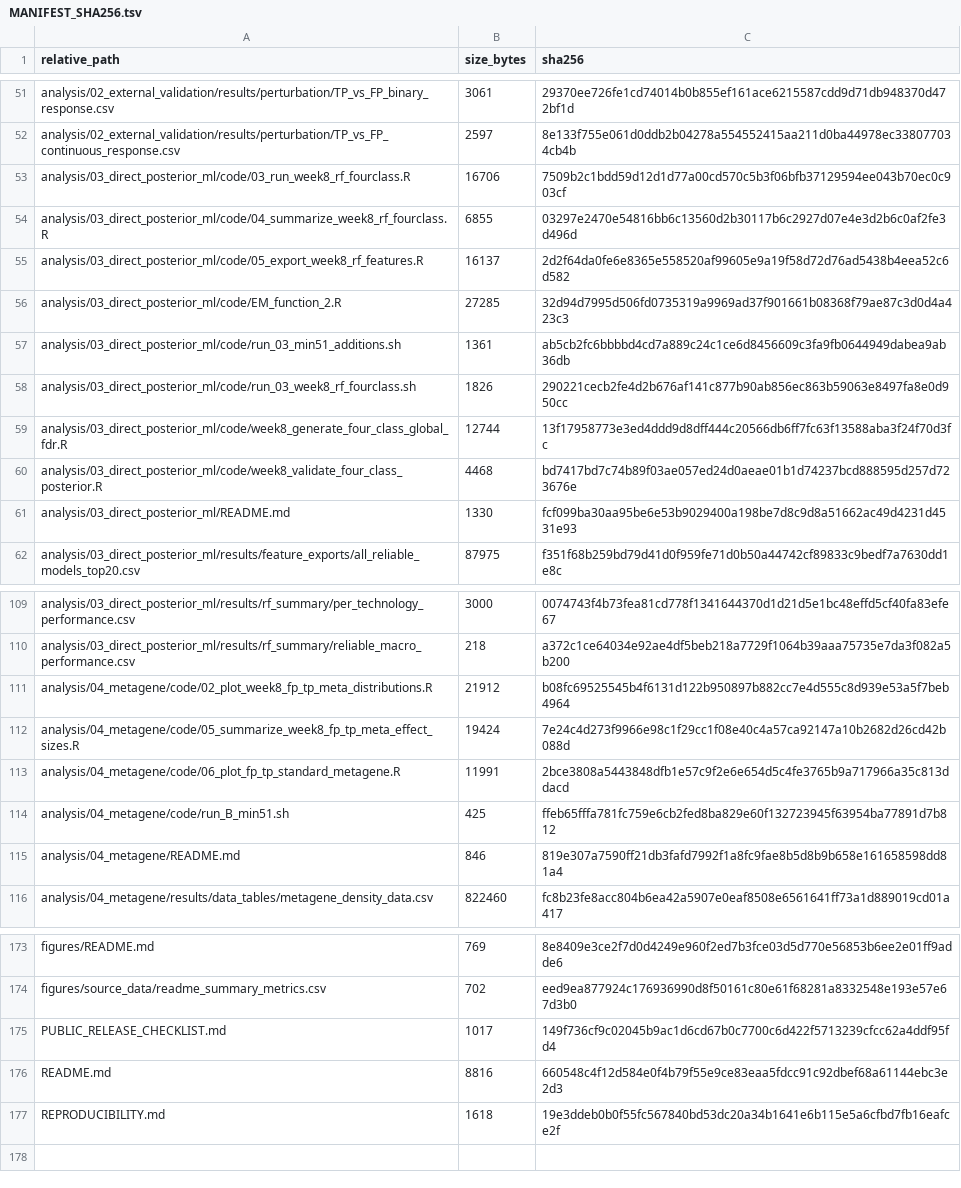
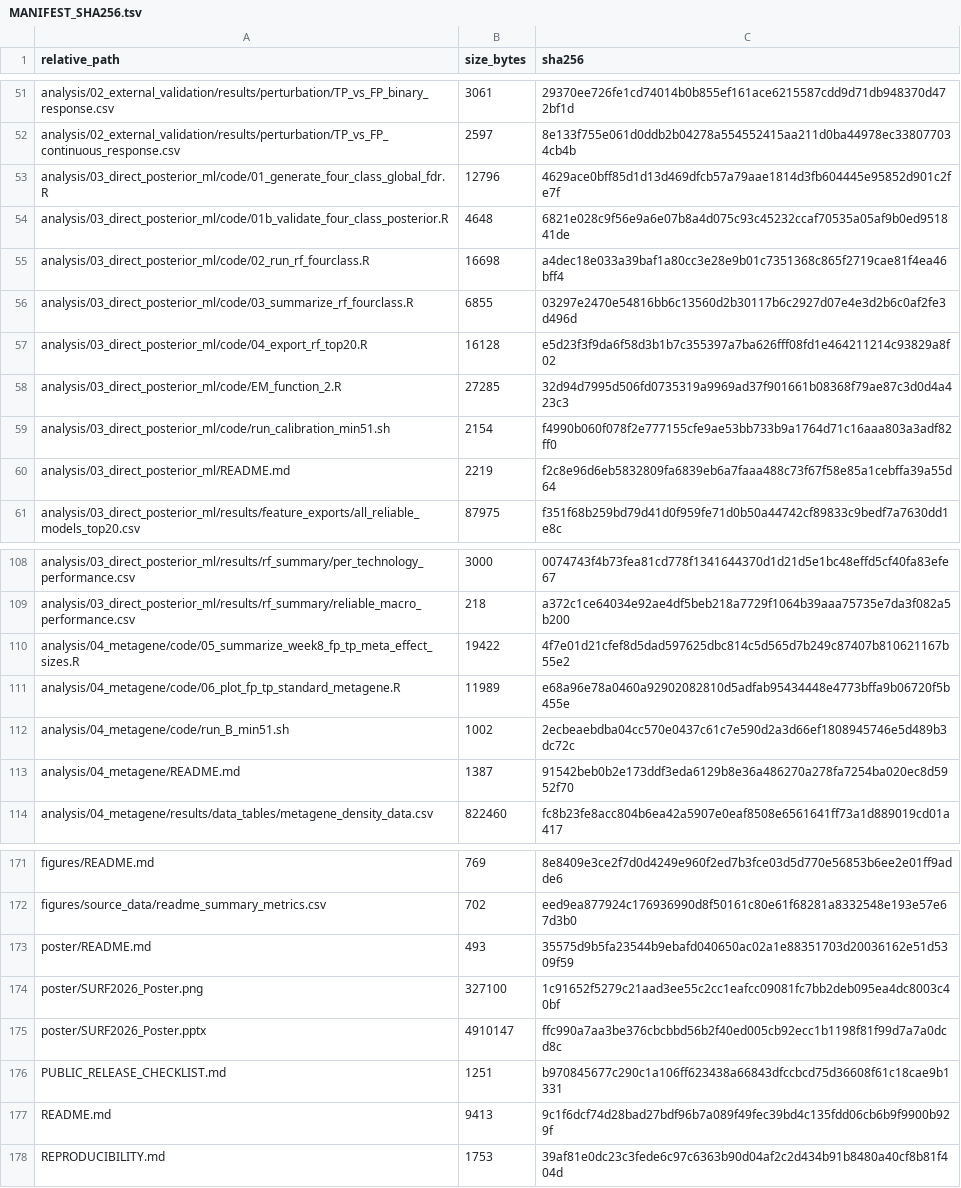
Before and after one commit to Ci-yo/SURF-2026-ConquerNet-Benchmarking, a TSV file: MANIFEST_SHA256.tsv, drawn as a sheet; only a part is shown, gaps mark what is left out; the diff covers the shown part only.

Commit message:
Refresh posterior workflow and add SURF poster

```diff
--- a/MANIFEST_SHA256.tsv
+++ b/MANIFEST_SHA256.tsv
@@ -52,11 +52,10 @@ analysis/02_external_validation/results/perturbation/TP_vs_FP_binary_response.cs
 analysis/02_external_validation/results/perturbation/TP_vs_FP_continuous_response.csv	2597	8e133f755e061d0ddb2b04278a554552415aa211d0ba44978ec338077034cb4b
-analysis/03_direct_posterior_ml/code/03_run_week8_rf_fourclass.R	16706	7509b2c1bdd59d12d1d77a00cd570c5b3f06bfb37129594ee043b70ec0c903cf
-analysis/03_direct_posterior_ml/code/04_summarize_week8_rf_fourclass.R	6855	03297e2470e54816bb6c13560d2b30117b6c2927d07e4e3d2b6c0af2fe3d496d
-analysis/03_direct_posterior_ml/code/05_export_week8_rf_features.R	16137	2d2f64da0fe6e8365e558520af99605e9a19f58d72d76ad5438b4eea52c6d582
+analysis/03_direct_posterior_ml/code/01_generate_four_class_global_fdr.R	12796	4629ace0bff85d1d13d469dfcb57a79aae1814d3fb604445e95852d901c2fe7f
+analysis/03_direct_posterior_ml/code/01b_validate_four_class_posterior.R	4648	6821e028c9f56e9a6e07b8a4d075c93c45232ccaf70535a05af9b0ed951841de
+analysis/03_direct_posterior_ml/code/02_run_rf_fourclass.R	16698	a4dec18e033a39baf1a80cc3e28e9b01c7351368c865f2719cae81f4ea46bff4
+analysis/03_direct_posterior_ml/code/03_summarize_rf_fourclass.R	6855	03297e2470e54816bb6c13560d2b30117b6c2927d07e4e3d2b6c0af2fe3d496d
+analysis/03_direct_posterior_ml/code/04_export_rf_top20.R	16128	e5d23f3f9da6f58d3b1b7c355397a7ba626fff08fd1e464211214c93829a8f02
 analysis/03_direct_posterior_ml/code/EM_function_2.R	27285	32d94d7995d506fd0735319a9969ad37f901661b08368f79ae87c3d0d4a423c3
-analysis/03_direct_posterior_ml/code/run_03_min51_additions.sh	1361	ab5cb2fc6bbbbd4cd7a889c24c1ce6d8456609c3fa9fb0644949dabea9ab36db
-analysis/03_direct_posterior_ml/code/run_03_week8_rf_fourclass.sh	1826	290221cecb2fe4d2b676af141c877b90ab856ec863b59063e8497fa8e0d950cc
-analysis/03_direct_posterior_ml/code/week8_generate_four_class_global_fdr.R	12744	13f17958773e3ed4ddd9d8dff444c20566db6ff7fc63f13588aba3f24f70d3fc
-analysis/03_direct_posterior_ml/code/week8_validate_four_class_posterior.R	4468	bd7417bd7c74b89f03ae057ed24d0aeae01b1d74237bcd888595d257d723676e
-analysis/03_direct_posterior_ml/README.md	1330	fcf099ba30aa95be6e53b9029400a198be7d8c9d8a51662ac49d4231d4531e93
+analysis/03_direct_posterior_ml/code/run_calibration_min51.sh	2154	f4990b060f078f2e777155cfe9ae53bb733b9a1764d71c16aaa803a3adf82ff0
+analysis/03_direct_posterior_ml/README.md	2219	f2c8e96d6eb5832809fa6839eb6a7faaa488c73f67f58e85a1cebffa39a55d64
 analysis/03_direct_posterior_ml/results/feature_exports/all_reliable_models_top20.csv	87975	f351f68b259bd79d41d0f959fe71d0b50a44742cf89833c9bedf7a7630dd1e8c
@@ -110,7 +109,6 @@ analysis/03_direct_posterior_ml/results/rf_summary/per_technology_performance.cs
 analysis/03_direct_posterior_ml/results/rf_summary/reliable_macro_performance.csv	218	a372c1ce64034e92ae4df5beb218a7729f1064b39aaa75735e7da3f082a5b200
-analysis/04_metagene/code/02_plot_week8_fp_tp_meta_distributions.R	21912	b08fc69525545b4f6131d122b950897b882cc7e4d555c8d939e53a5f7beb4964
-analysis/04_metagene/code/05_summarize_week8_fp_tp_meta_effect_sizes.R	19424	7e24c4d273f9966e98c1f29cc1f08e40c4a57ca92147a10b2682d26cd42b088d
-analysis/04_metagene/code/06_plot_fp_tp_standard_metagene.R	11991	2bce3808a5443848dfb1e57c9f2e6e654d5c4fe3765b9a717966a35c813ddacd
-analysis/04_metagene/code/run_B_min51.sh	425	ffeb65fffa781fc759e6cb2fed8ba829e60f132723945f63954ba77891d7b812
-analysis/04_metagene/README.md	846	819e307a7590ff21db3fafd7992f1a8fc9fae8b5d8b9b658e161658598dd81a4
+analysis/04_metagene/code/05_summarize_week8_fp_tp_meta_effect_sizes.R	19422	4f7e01d21cfef8d5dad597625dbc814c5d565d7b249c87407b810621167b55e2
+analysis/04_metagene/code/06_plot_fp_tp_standard_metagene.R	11989	e68a96e78a0460a92902082810d5adfab95434448e4773bffa9b06720f5b455e
+analysis/04_metagene/code/run_B_min51.sh	1002	2ecbeaebdba04cc570e0437c61c7e590d2a3d66ef1808945746e5d489b3dc72c
+analysis/04_metagene/README.md	1387	91542beb0b2e173ddf3eda6129b8e36a486270a278fa7254ba020ec8d5952f70
 analysis/04_metagene/results/data_tables/metagene_density_data.csv	822460	fc8b23fe8acc804b6ea42a5907e0eaf8508e6561641ff73a1d889019cd01a417
@@ -174,4 +172,7 @@ figures/README.md	769	8e8409e3ce2f7d0d4249e960f2ed7b3fce03d5d770e56853b6ee2e01ff
 figures/source_data/readme_summary_metrics.csv	702	eed9ea877924c176936990d8f50161c80e61f68281a8332548e193e57e67d3b0
-PUBLIC_RELEASE_CHECKLIST.md	1017	149f736cf9c02045b9ac1d6cd67b0c7700c6d422f5713239cfcc62a4ddf95fd4
-README.md	8816	660548c4f12d584e0f4b79f55e9ce83eaa5fdcc91c92dbef68a61144ebc3e2d3
-REPRODUCIBILITY.md	1618	19e3ddeb0b0f55fc567840bd53dc20a34b1641e6b115e5a6cfbd7fb16eafce2f
+poster/README.md	493	35575d9b5fa23544b9ebafd040650ac02a1e88351703d20036162e51d5309f59
+poster/SURF2026_Poster.png	327100	1c91652f5279c21aad3ee55c2cc1eafcc09081fc7bb2deb095ea4dc8003c40bf
+poster/SURF2026_Poster.pptx	4910147	ffc990a7aa3be376cbcbbd56b2f40ed005cb92ecc1b1198f81f99d7a7a0dcd8c
+PUBLIC_RELEASE_CHECKLIST.md	1251	b970845677c290c1a106ff623438a66843dfccbcd75d36608f61c18cae9b1331
+README.md	9413	9c1f6dcf74d28bad27bdf96b7a089f49fec39bd4c135fdd06cb6b9f9900b929f
+REPRODUCIBILITY.md	1753	39af81e0dc23c3fede6c97c6363b90d04af2c2d434b91b8480a40cf8b81f404d
```
Also changed, not shown: 2 added rows, 2 removed rows and 4 edited cells elsewhere in this file, 26 other files.
